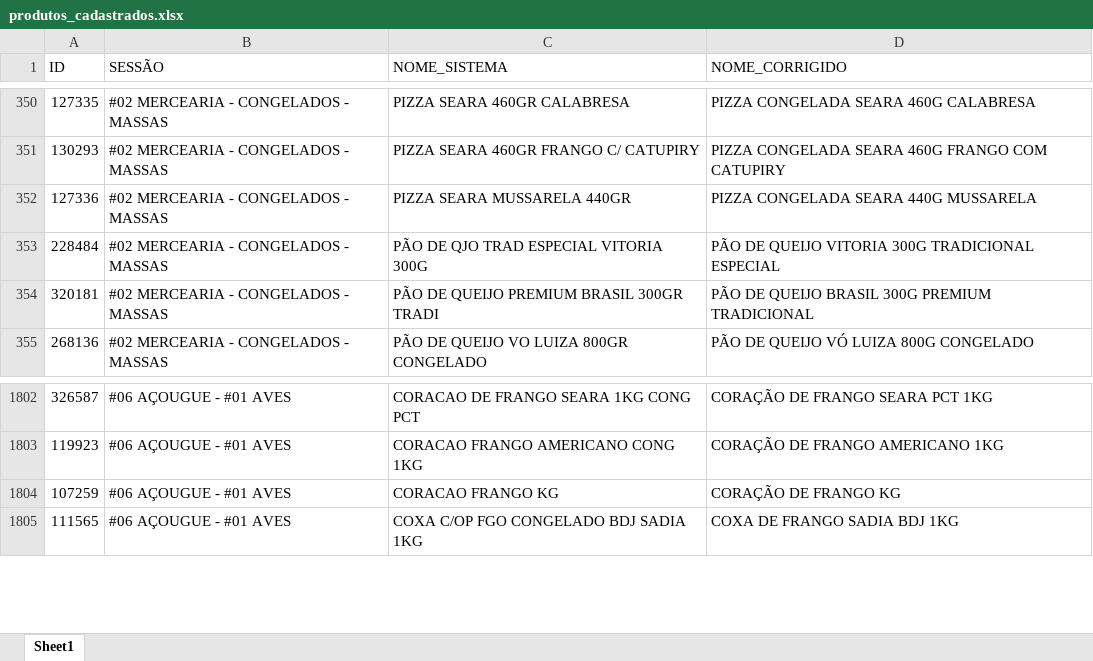
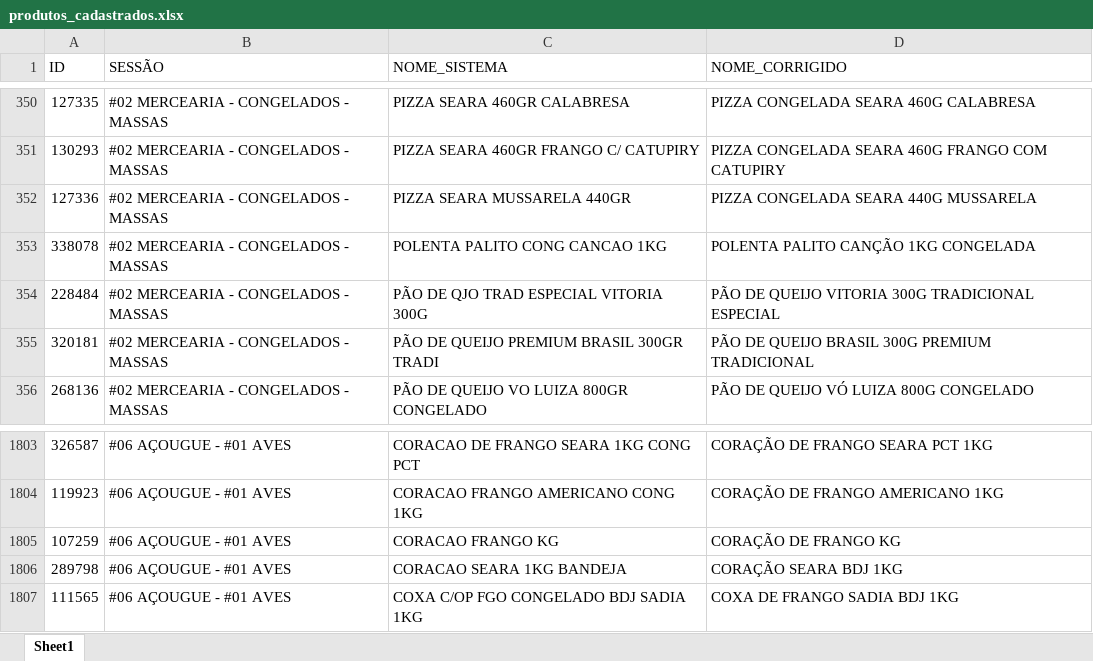
Before and after one commit to geisson/automacao_giro_ofertas, an Excel workbook: produtos_cadastrados.xlsx, sheet Sheet1, drawn as a sheet; only a part is shown, gaps mark what is left out; values as stored, in another font and other column widths than the file's, no cell formats; the diff names each change by its address in the sheet, - before the commit and + after, or states it on an @@ line.

```diff
--- a/produtos_cadastrados.xlsx (sheet Sheet1)
+++ b/produtos_cadastrados.xlsx (sheet Sheet1)
+row 353: 338078 | #02 MERCEARIA - CONGELADOS - MASSAS | POLENTA PALITO CONG CANCAO 1KG | POLENTA PALITO CANÇÃO 1KG CONGELADA
+row 1806: 289798 | #06 AÇOUGUE - #01 AVES | CORACAO SEARA 1KG BANDEJA | CORAÇÃO SEARA BDJ 1KG
```
Also changed, not shown: cell formats, 5 other files.
